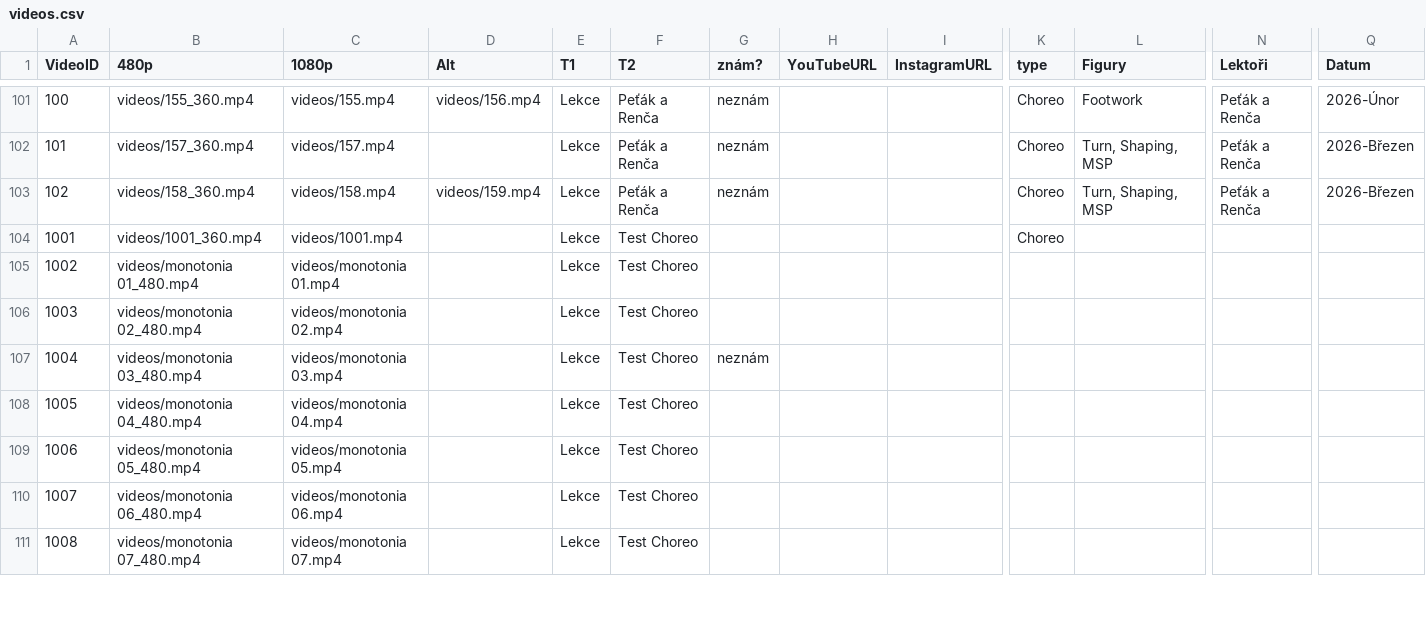
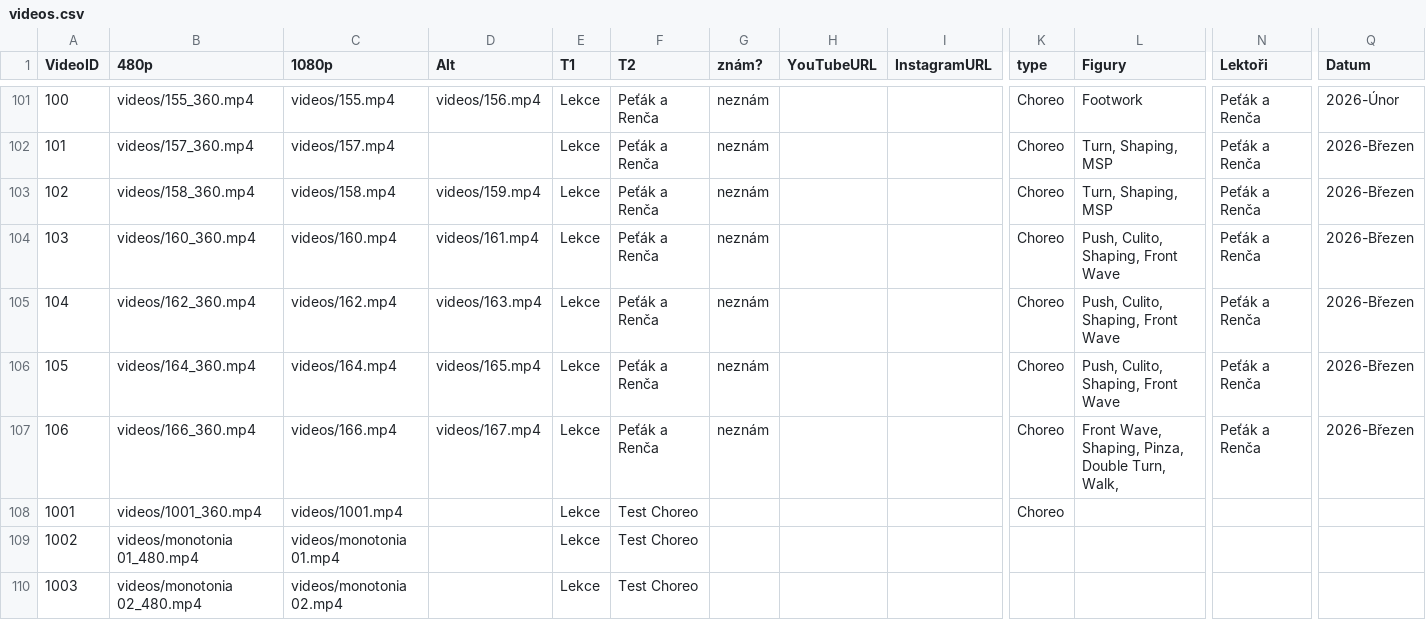
Before and after one commit to PetaJanata/Bachata, a CSV file: videos.csv, drawn as a sheet; only a part is shown, gaps mark what is left out; the shorter side is filled out with more unchanged rows; rows hold the shown columns only; the diff names each change by its address in the sheet, - before the commit and + after, or states it on an @@ line.

Commit message:
Add files via upload

```diff
--- a/videos.csv
+++ b/videos.csv
+row 104: 103 | videos/160_360.mp4 | videos/160.mp4 | videos/161.mp4 | Lekce | Peťák a Renča | neznám |  |  | Choreo | Push, Culito, Shaping, Front Wave | Peťák a Renča | 2026-Březen
+row 105: 104 | videos/162_360.mp4 | videos/162.mp4 | videos/163.mp4 | Lekce | Peťák a Renča | neznám |  |  | Choreo | Push, Culito, Shaping, Front Wave | Peťák a Renča | 2026-Březen
+row 106: 105 | videos/164_360.mp4 | videos/164.mp4 | videos/165.mp4 | Lekce | Peťák a Renča | neznám |  |  | Choreo | Push, Culito, Shaping, Front Wave | Peťák a Renča | 2026-Březen
+row 107: 106 | videos/166_360.mp4 | videos/166.mp4 | videos/167.mp4 | Lekce | Peťák a Renča | neznám |  |  | Choreo | Front Wave, Shaping, Pinza, Double Turn, Walk, | Peťák a Renča | 2026-Březen
```
